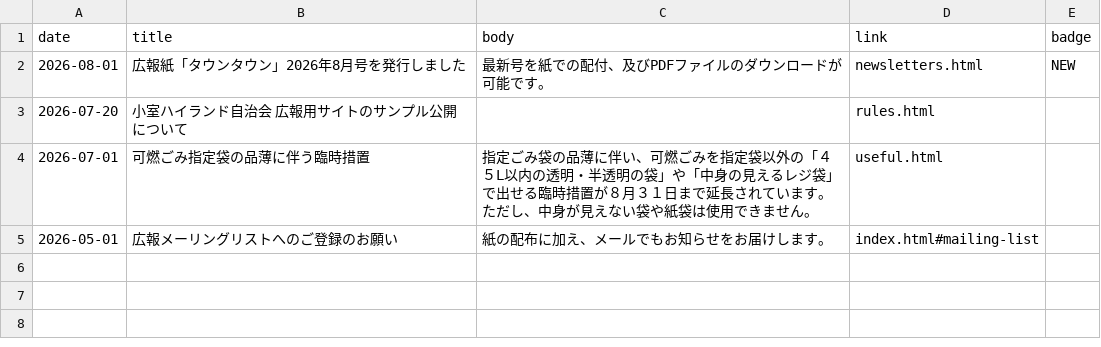
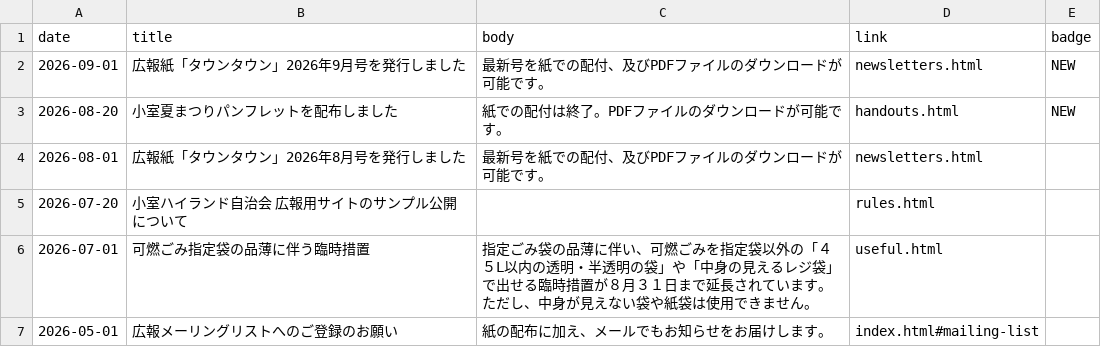
Before and after one commit to jichikai-kmr-hl/jichikai-kmr-hl.github.io, a CSV file: data/news.csv, drawn as a sheet.

```diff
--- a/data/news.csv
+++ b/data/news.csv
@@ -1,3 +1,5 @@
 date,title,body,link,badge
-2026-08-01,広報紙「タウンタウン」2026年8月号を発行しました,最新号を紙での配付、及びPDFファイルのダウンロードが可能です。,newsletters.html,NEW
+2026-09-01,広報紙「タウンタウン」2026年9月号を発行しました,最新号を紙での配付、及びPDFファイルのダウンロードが可能です。,newsletters.html,NEW
+2026-08-20,小室夏まつりパンフレットを配布しました,紙での配付は終了。PDFファイルのダウンロードが可能です。,handouts.html,NEW
+2026-08-01,広報紙「タウンタウン」2026年8月号を発行しました,最新号を紙での配付、及びPDFファイルのダウンロードが可能です。,newsletters.html,
 2026-07-20,小室ハイランド自治会 広報用サイトのサンプル公開について,,rules.html,
```
Also changed, not shown: data/handouts.csv, data/newsletters.csv, 2 other files.
